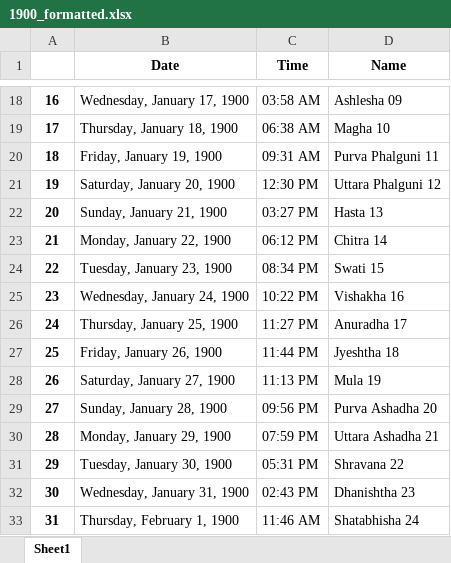
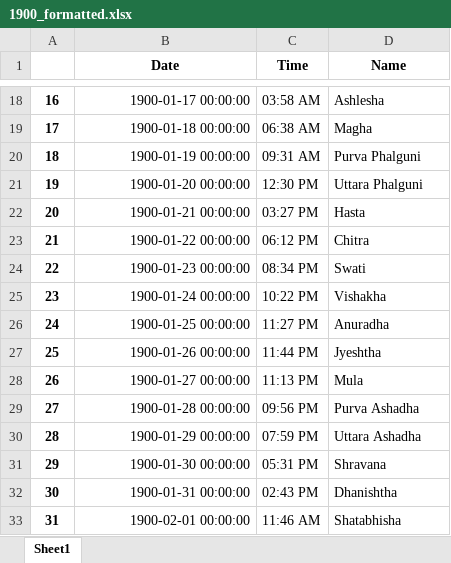
Before and after one commit to liamsparkles/ChandraNakshatraGocharCalendarParser, an Excel workbook: data/output/1900_formatted.xlsx, sheet Sheet1, drawn as a sheet; only a part is shown, gaps mark what is left out; values as stored, in another font and other column widths than the file's, no borders; the diff covers the shown part only; the diff names each change by its address in the sheet, - before the commit and + after, or states it on an @@ line.

Commit message:
Updated formatting to include dates

```diff
--- a/data/output/1900_formatted.xlsx (sheet Sheet1)
+++ b/data/output/1900_formatted.xlsx (sheet Sheet1)
-B18 (Date): Wednesday, January 17, 1900
+B18 (Date): 1900-01-17 00:00:00
-D18 (Name): Ashlesha 09
+D18 (Name): Ashlesha
-B19 (Date): Thursday, January 18, 1900
+B19 (Date): 1900-01-18 00:00:00
-D19 (Name): Magha 10
+D19 (Name): Magha
-B20 (Date): Friday, January 19, 1900
+B20 (Date): 1900-01-19 00:00:00
-D20 (Name): Purva Phalguni 11
+D20 (Name): Purva Phalguni
-B21 (Date): Saturday, January 20, 1900
+B21 (Date): 1900-01-20 00:00:00
-D21 (Name): Uttara Phalguni 12
+D21 (Name): Uttara Phalguni
-B22 (Date): Sunday, January 21, 1900
+B22 (Date): 1900-01-21 00:00:00
-D22 (Name): Hasta 13
+D22 (Name): Hasta
-B23 (Date): Monday, January 22, 1900
+B23 (Date): 1900-01-22 00:00:00
-D23 (Name): Chitra 14
+D23 (Name): Chitra
-B24 (Date): Tuesday, January 23, 1900
+B24 (Date): 1900-01-23 00:00:00
-D24 (Name): Swati 15
+D24 (Name): Swati
-B25 (Date): Wednesday, January 24, 1900
+B25 (Date): 1900-01-24 00:00:00
-D25 (Name): Vishakha 16
+D25 (Name): Vishakha
-B26 (Date): Thursday, January 25, 1900
+B26 (Date): 1900-01-25 00:00:00
-D26 (Name): Anuradha 17
+D26 (Name): Anuradha
-B27 (Date): Friday, January 26, 1900
+B27 (Date): 1900-01-26 00:00:00
-D27 (Name): Jyeshtha 18
+D27 (Name): Jyeshtha
-B28 (Date): Saturday, January 27, 1900
+B28 (Date): 1900-01-27 00:00:00
-D28 (Name): Mula 19
+D28 (Name): Mula
-B29 (Date): Sunday, January 28, 1900
+B29 (Date): 1900-01-28 00:00:00
-D29 (Name): Purva Ashadha 20
+D29 (Name): Purva Ashadha
-B30 (Date): Monday, January 29, 1900
+B30 (Date): 1900-01-29 00:00:00
-D30 (Name): Uttara Ashadha 21
+D30 (Name): Uttara Ashadha
-B31 (Date): Tuesday, January 30, 1900
+B31 (Date): 1900-01-30 00:00:00
-D31 (Name): Shravana 22
+D31 (Name): Shravana
-B32 (Date): Wednesday, January 31, 1900
+B32 (Date): 1900-01-31 00:00:00
-D32 (Name): Dhanishtha 23
+D32 (Name): Dhanishtha
-B33 (Date): Thursday, February 1, 1900
+B33 (Date): 1900-02-01 00:00:00
-D33 (Name): Shatabhisha 24
+D33 (Name): Shatabhisha
```
Also changed, not shown: 690 edited cells elsewhere in this sheet, 2 other files.
